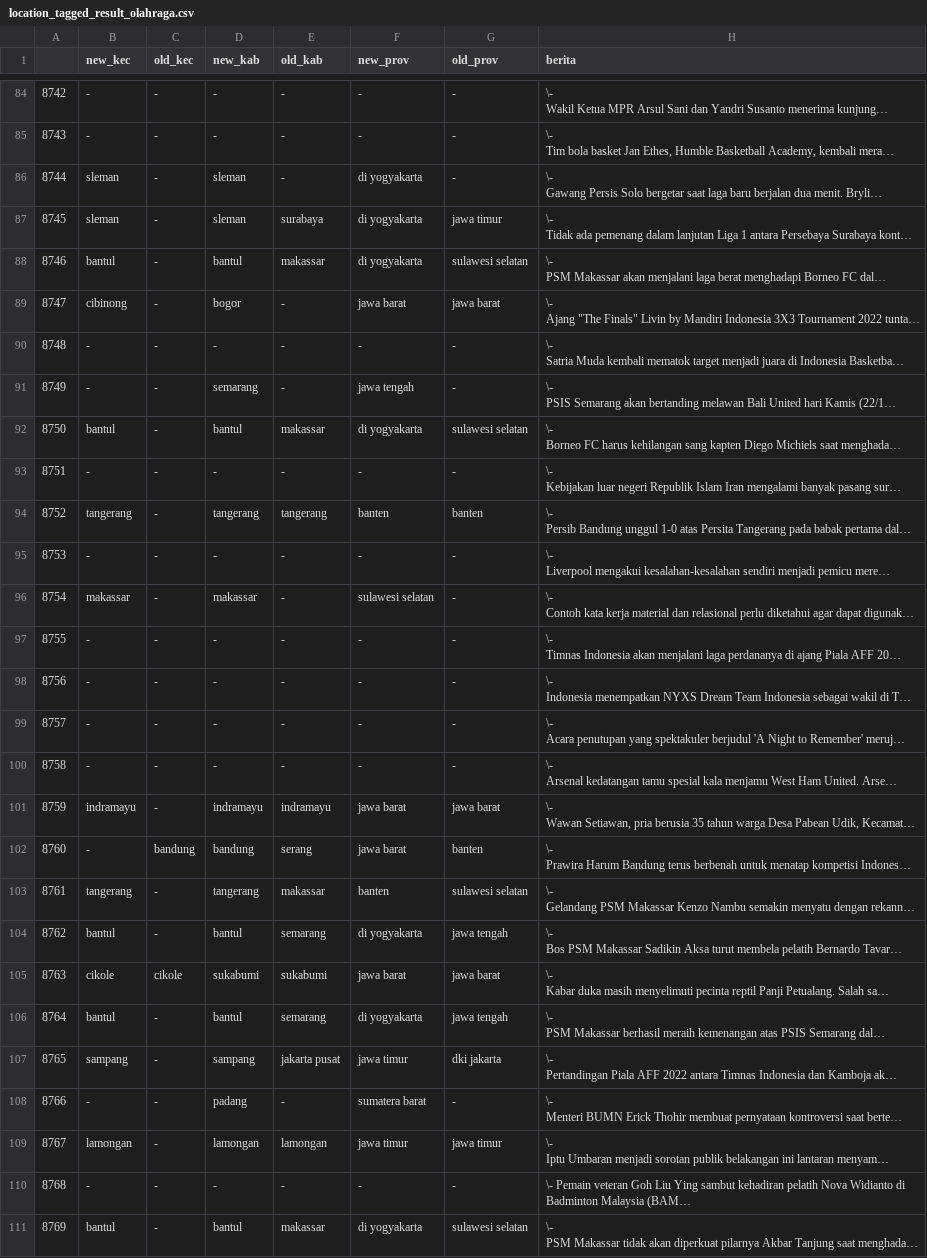
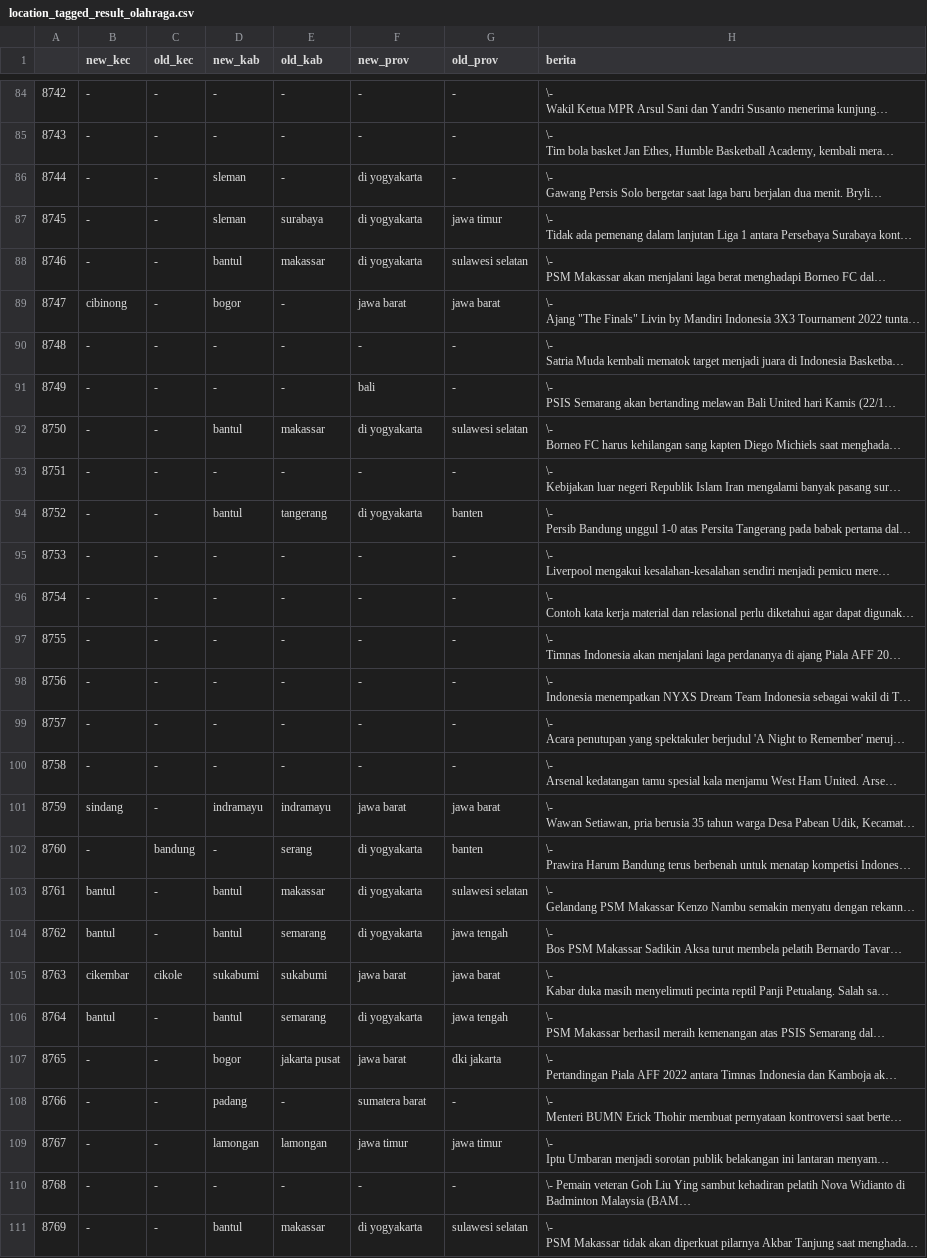
Before and after one commit to alwaysyu/PetaKabar, a CSV file: whowherewhen/location_tagged_result_olahraga.csv, drawn as a sheet; only a part is shown, gaps mark what is left out; long unchanged cells end in …; the diff covers the shown part only; the diff names each change by its address in the sheet, - before the commit and + after, or states it on an @@ line.

```diff
--- a/whowherewhen/location_tagged_result_olahraga.csv
+++ b/whowherewhen/location_tagged_result_olahraga.csv
-B86:B87 (new_kec): sleman
+B86:B87 (new_kec): -
-B88 (new_kec): bantul
+B88 (new_kec): -
-D91 (new_kab): semarang
+D91 (new_kab): -
-F91 (new_prov): jawa tengah
+F91 (new_prov): bali
-B92 (new_kec): bantul
+B92 (new_kec): -
-B94 (new_kec): tangerang
+B94 (new_kec): -
-D94 (new_kab): tangerang
+D94 (new_kab): bantul
-F94 (new_prov): banten
+F94 (new_prov): di yogyakarta
-B96 (new_kec): makassar
+B96 (new_kec): -
-D96 (new_kab): makassar
+D96 (new_kab): -
-F96 (new_prov): sulawesi selatan
+F96 (new_prov): -
-B101 (new_kec): indramayu
+B101 (new_kec): sindang
-D102 (new_kab): bandung
+D102 (new_kab): -
-F102 (new_prov): jawa barat
+F102 (new_prov): di yogyakarta
-B103 (new_kec): tangerang
+B103 (new_kec): bantul
-D103 (new_kab): tangerang
+D103 (new_kab): bantul
-F103 (new_prov): banten
+F103 (new_prov): di yogyakarta
-B105 (new_kec): cikole
+B105 (new_kec): cikembar
-B107 (new_kec): sampang
+B107 (new_kec): -
-D107 (new_kab): sampang
+D107 (new_kab): bogor
-F107 (new_prov): jawa timur
+F107 (new_prov): jawa barat
-B109 (new_kec): lamongan
+B109 (new_kec): -
-B111 (new_kec): bantul
+B111 (new_kec): -
```
Also changed, not shown: 47 edited cells elsewhere in this file, whowherewhen/location_tagged_result_bencana.csv, whowherewhen/location_tagged_result_ekonomi.csv, 6 other files.
